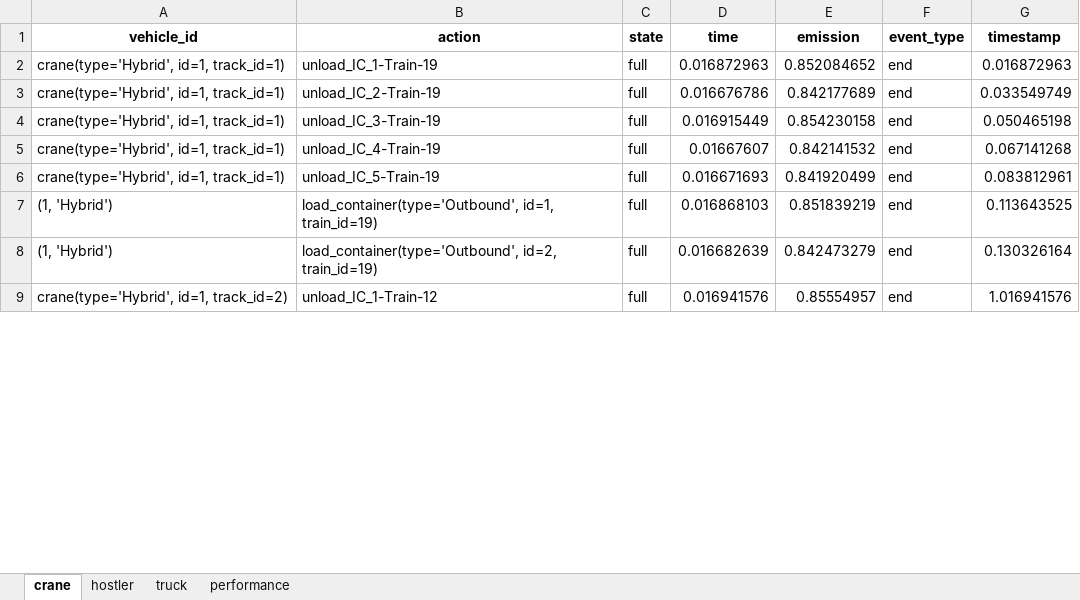
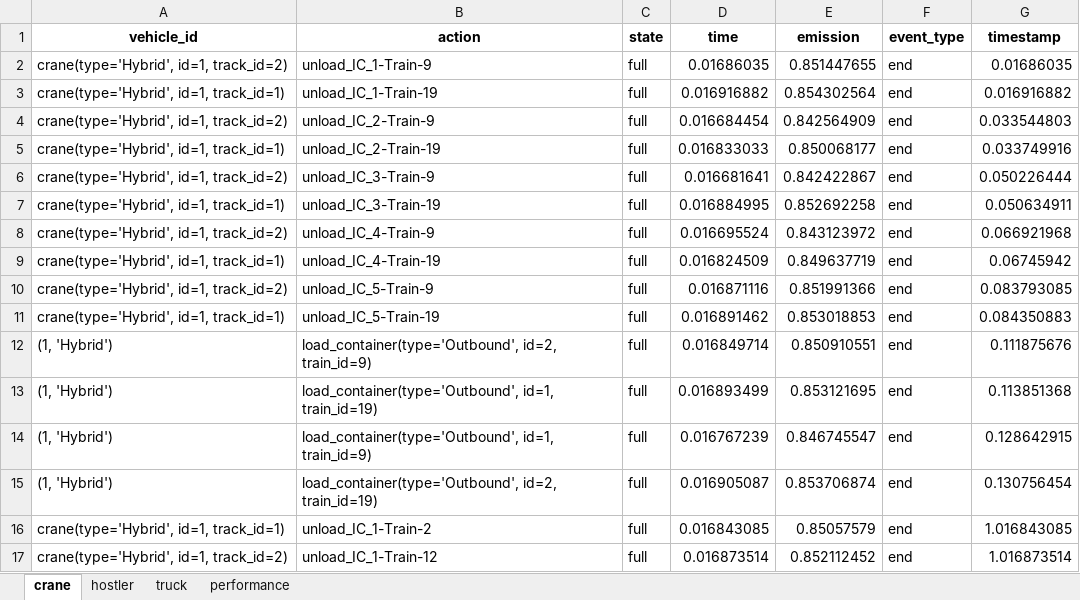
Before and after one commit to NREL/altrios, an Excel workbook: python/demos/double_track_results/double_track_vehicle_log_crane_1_hostler_10.xlsx, sheet crane, drawn as a sheet; only a part is shown; values as stored, in another font and other column widths than the file's, no borders; addresses are those after the commit; the diff covers the shown part only; the diff names each change by its address in the sheet, - before the commit and + after, or states it on an @@ line.

```diff
--- a/python/demos/double_track_results/double_track_vehicle_log_crane_1_hostler_10.xlsx (sheet crane)
+++ b/python/demos/double_track_results/double_track_vehicle_log_crane_1_hostler_10.xlsx (sheet crane)
+row 2: crane(type='Hybrid', id=1, track_id=2) | unload_IC_1-Train-9 | full | 0.01686035 | 0.851447655 | end | 0.01686035
-D3 (time): 0.016872963
+D3 (time): 0.016916882
-E3 (emission): 0.852084652
+E3 (emission): 0.854302564
-G3 (timestamp): 0.016872963
+G3 (timestamp): 0.016916882
+row 4: crane(type='Hybrid', id=1, track_id=2) | unload_IC_2-Train-9 | full | 0.016684454 | 0.842564909 | end | 0.033544803
-D5 (time): 0.016676786
+D5 (time): 0.016833033
-E5 (emission): 0.842177689
+E5 (emission): 0.850068177
-G5 (timestamp): 0.033549749
+G5 (timestamp): 0.033749916
+row 6: crane(type='Hybrid', id=1, track_id=2) | unload_IC_3-Train-9 | full | 0.016681641 | 0.842422867 | end | 0.050226444
-D7 (time): 0.016915449
+D7 (time): 0.016884995
-E7 (emission): 0.854230158
+E7 (emission): 0.852692258
-G7 (timestamp): 0.050465198
+G7 (timestamp): 0.050634911
+row 8: crane(type='Hybrid', id=1, track_id=2) | unload_IC_4-Train-9 | full | 0.016695524 | 0.843123972 | end | 0.066921968
-D9 (time): 0.01667607
+D9 (time): 0.016824509
-E9 (emission): 0.842141532
+E9 (emission): 0.849637719
-G9 (timestamp): 0.067141268
+G9 (timestamp): 0.06745942
+row 10: crane(type='Hybrid', id=1, track_id=2) | unload_IC_5-Train-9 | full | 0.016871116 | 0.851991366 | end | 0.083793085
-D11 (time): 0.016671693
+D11 (time): 0.016891462
-E11 (emission): 0.841920499
+E11 (emission): 0.853018853
-G11 (timestamp): 0.083812961
+G11 (timestamp): 0.084350883
+row 12: (1, 'Hybrid') | load_container(type='Outbound', id=2, train_id=9) | full | 0.016849714 | 0.850910551 | end | 0.111875676
-D13 (time): 0.016868103
+D13 (time): 0.016893499
-E13 (emission): 0.851839219
+E13 (emission): 0.853121695
-G13 (timestamp): 0.113643525
+G13 (timestamp): 0.113851368
+row 14: (1, 'Hybrid') | load_container(type='Outbound', id=1, train_id=9) | full | 0.016767239 | 0.846745547 | end | 0.128642915
-D15 (time): 0.016682639
+D15 (time): 0.016905087
-E15 (emission): 0.842473279
+E15 (emission): 0.853706874
-G15 (timestamp): 0.130326164
+G15 (timestamp): 0.130756454
+row 16: crane(type='Hybrid', id=1, track_id=1) | unload_IC_1-Train-2 | full | 0.016843085 | 0.85057579 | end | 1.016843085
-D17 (time): 0.016941576
+D17 (time): 0.016873514
-E17 (emission): 0.85554957
+E17 (emission): 0.852112452
-G17 (timestamp): 1.016941576
+G17 (timestamp): 1.016873514
```
Also changed, not shown: 10 added rows and 55 edited cells elsewhere in this sheet, sheet truck, sheet hostler, sheet performance, python/demos/double_track_results/double_track_simulation_crane_1_hostler_10.xlsx, 11 other files.
